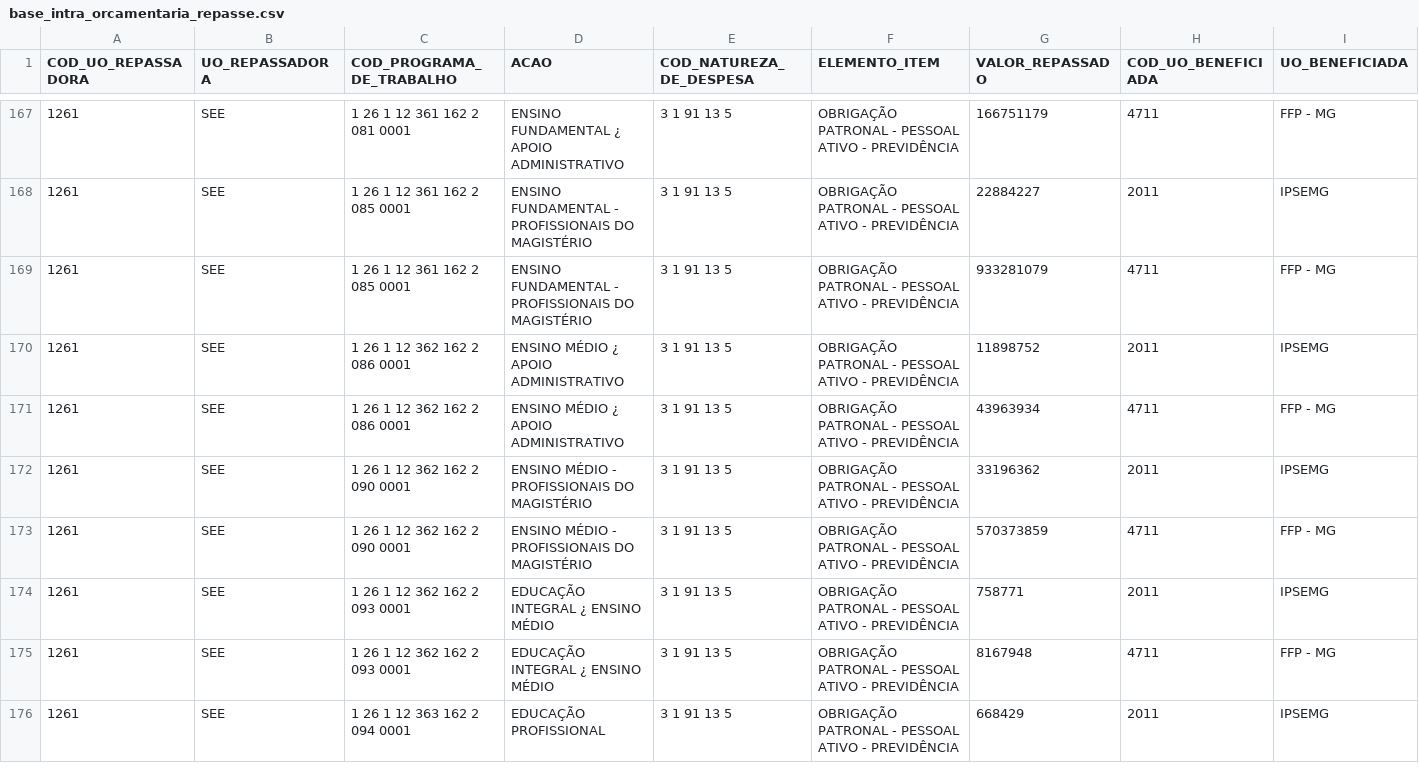
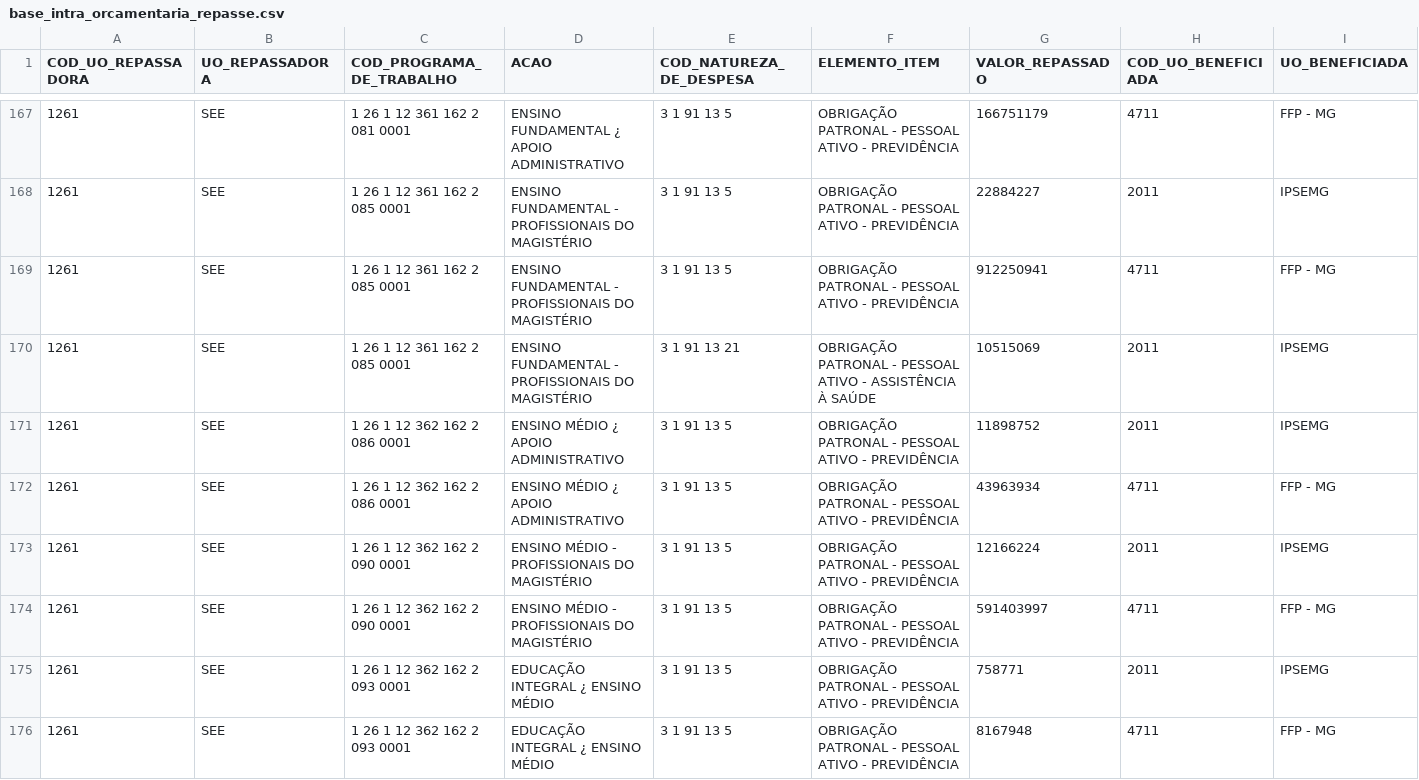
Before and after one commit to splor-mg/loa-2024-dados, a CSV file: data/base_intra_orcamentaria_repasse.csv, drawn as a sheet; only a part is shown, gaps mark what is left out; the shorter side is filled out with more unchanged rows.

```diff
--- a/data/base_intra_orcamentaria_repasse.csv
+++ b/data/base_intra_orcamentaria_repasse.csv
@@ -168,7 +168,8 @@ COD_UO_REPASSADORA,UO_REPASSADORA,COD_PROGRAMA_DE_TRABALHO,ACAO,COD_NATUREZA_DE_
 1261,SEE,1 26 1 12 361 162 2 085 0001,ENSINO FUNDAMENTAL - PROFISSIONAIS DO MAGISTÉRIO,3 1 91 13 5,OBRIGAÇÃO PATRONAL - PESSOAL ATIVO - PREVIDÊNCIA,22884227,2011,IPSEMG
-1261,SEE,1 26 1 12 361 162 2 085 0001,ENSINO FUNDAMENTAL - PROFISSIONAIS DO MAGISTÉRIO,3 1 91 13 5,OBRIGAÇÃO PATRONAL - PESSOAL ATIVO - PREVIDÊNCIA,933281079,4711,FFP - MG
+1261,SEE,1 26 1 12 361 162 2 085 0001,ENSINO FUNDAMENTAL - PROFISSIONAIS DO MAGISTÉRIO,3 1 91 13 5,OBRIGAÇÃO PATRONAL - PESSOAL ATIVO - PREVIDÊNCIA,912250941,4711,FFP - MG
+1261,SEE,1 26 1 12 361 162 2 085 0001,ENSINO FUNDAMENTAL - PROFISSIONAIS DO MAGISTÉRIO,3 1 91 13 21,OBRIGAÇÃO PATRONAL - PESSOAL ATIVO - ASSISTÊNCIA À SAÚDE,10515069,2011,IPSEMG
 1261,SEE,1 26 1 12 362 162 2 086 0001,ENSINO MÉDIO ¿ APOIO ADMINISTRATIVO,3 1 91 13 5,OBRIGAÇÃO PATRONAL - PESSOAL ATIVO - PREVIDÊNCIA,11898752,2011,IPSEMG
 1261,SEE,1 26 1 12 362 162 2 086 0001,ENSINO MÉDIO ¿ APOIO ADMINISTRATIVO,3 1 91 13 5,OBRIGAÇÃO PATRONAL - PESSOAL ATIVO - PREVIDÊNCIA,43963934,4711,FFP - MG
-1261,SEE,1 26 1 12 362 162 2 090 0001,ENSINO MÉDIO - PROFISSIONAIS DO MAGISTÉRIO,3 1 91 13 5,OBRIGAÇÃO PATRONAL - PESSOAL ATIVO - PREVIDÊNCIA,33196362,2011,IPSEMG
-1261,SEE,1 26 1 12 362 162 2 090 0001,ENSINO MÉDIO - PROFISSIONAIS DO MAGISTÉRIO,3 1 91 13 5,OBRIGAÇÃO PATRONAL - PESSOAL ATIVO - PREVIDÊNCIA,570373859,4711,FFP - MG
+1261,SEE,1 26 1 12 362 162 2 090 0001,ENSINO MÉDIO - PROFISSIONAIS DO MAGISTÉRIO,3 1 91 13 5,OBRIGAÇÃO PATRONAL - PESSOAL ATIVO - PREVIDÊNCIA,12166224,2011,IPSEMG
+1261,SEE,1 26 1 12 362 162 2 090 0001,ENSINO MÉDIO - PROFISSIONAIS DO MAGISTÉRIO,3 1 91 13 5,OBRIGAÇÃO PATRONAL - PESSOAL ATIVO - PREVIDÊNCIA,591403997,4711,FFP - MG
 1261,SEE,1 26 1 12 362 162 2 093 0001,EDUCAÇÃO INTEGRAL ¿ ENSINO MÉDIO,3 1 91 13 5,OBRIGAÇÃO PATRONAL - PESSOAL ATIVO - PREVIDÊNCIA,758771,2011,IPSEMG
```
Also changed, not shown: data/base_categoria_pessoal.csv, data/base_intra_orcamentaria_detalhamento.csv, 22 other files.
